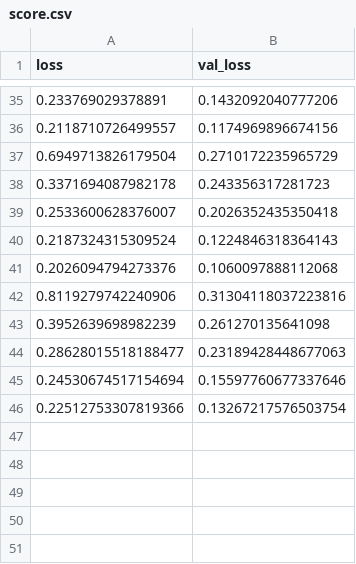
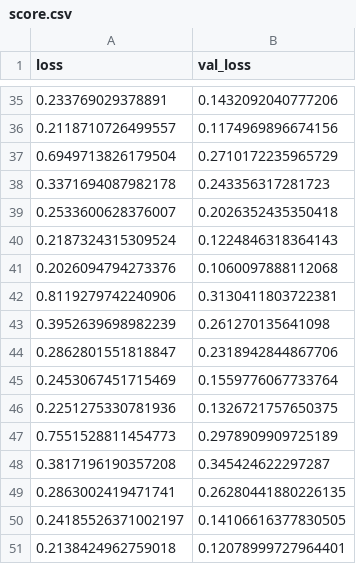
Before and after one commit to selam88/mirror_gitlab_app, a CSV file: data/models/model_3/score.csv, drawn as a sheet; only a part is shown, gaps mark what is left out.

Commit message:
renku dataset: committing 7 newly added files

```diff
--- a/data/models/model_3/score.csv
+++ b/data/models/model_3/score.csv
@@ -41,6 +41,11 @@ loss,val_loss
 0.2026094794273376,0.1060097888112068
-0.8119279742240906,0.31304118037223816
+0.8119279742240906,0.3130411803722381
 0.3952639698982239,0.261270135641098
-0.28628015518188477,0.23189428448677063
-0.24530674517154694,0.15597760677337646
-0.22512753307819366,0.13267217576503754
+0.2862801551818847,0.2318942844867706
+0.2453067451715469,0.1559776067733764
+0.2251275330781936,0.1326721757650375
+0.7551528811454773,0.2978909909725189
+0.3817196190357208,0.345424622297287
+0.2863002419471741,0.26280441880226135
+0.24185526371002197,0.14106616377830505
+0.2138424962759018,0.12078999727964401
```
Also changed, not shown: 3 other files.
